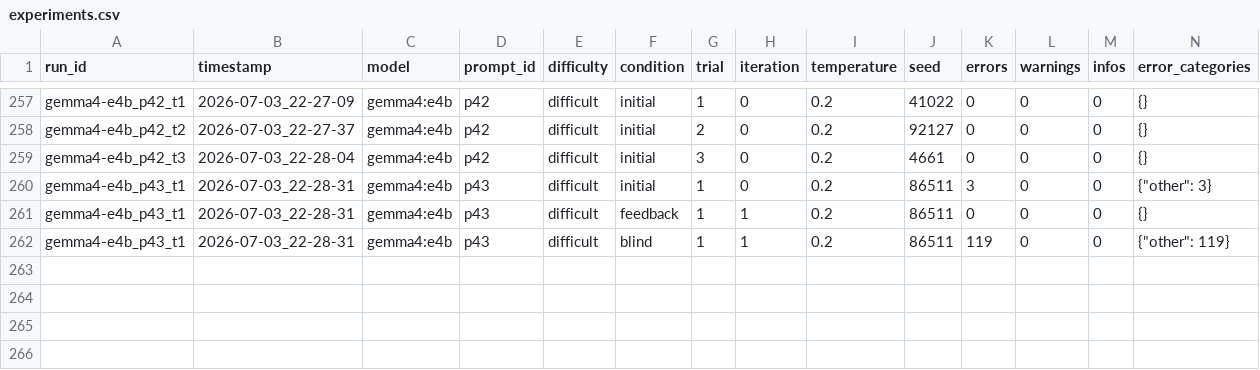
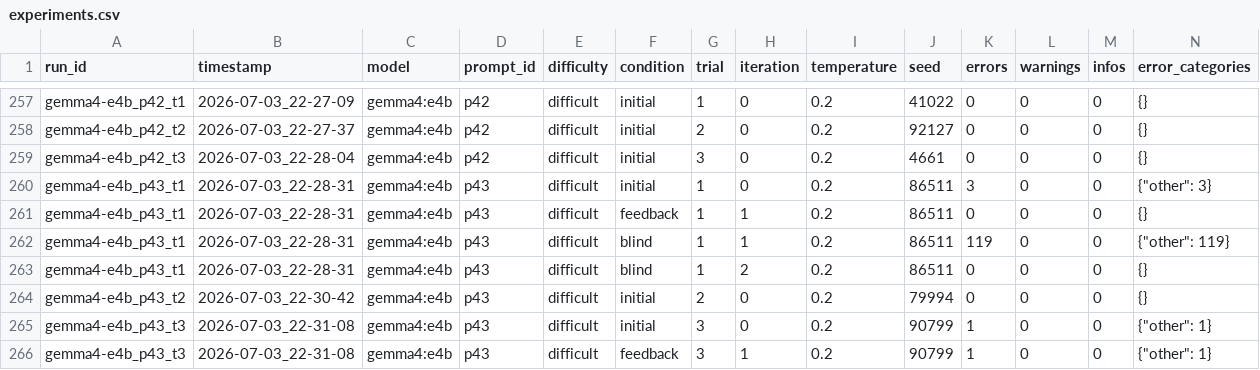
Before and after one commit to Harmxn02/LLM-Validator, a CSV file: results/experiments.csv, drawn as a sheet; only a part is shown, gaps mark what is left out; rows hold the shown columns only; the diff names each change by its address in the sheet, - before the commit and + after, or states it on an @@ line.

Commit message:
Update experiments.csv

```diff
--- a/results/experiments.csv
+++ b/results/experiments.csv
+row 263: gemma4-e4b_p43_t1 | 2026-07-03_22-28-31 | gemma4:e4b | p43 | difficult | blind | 1 | 2 | 0.2 | 86511 | 0 | 0 | 0 | {}
+row 264: gemma4-e4b_p43_t2 | 2026-07-03_22-30-42 | gemma4:e4b | p43 | difficult | initial | 2 | 0 | 0.2 | 79994 | 0 | 0 | 0 | {}
+row 265: gemma4-e4b_p43_t3 | 2026-07-03_22-31-08 | gemma4:e4b | p43 | difficult | initial | 3 | 0 | 0.2 | 90799 | 1 | 0 | 0 | {"other": 1}
+row 266: gemma4-e4b_p43_t3 | 2026-07-03_22-31-08 | gemma4:e4b | p43 | difficult | feedback | 3 | 1 | 0.2 | 90799 | 1 | 0 | 0 | {"other": 1}
```
